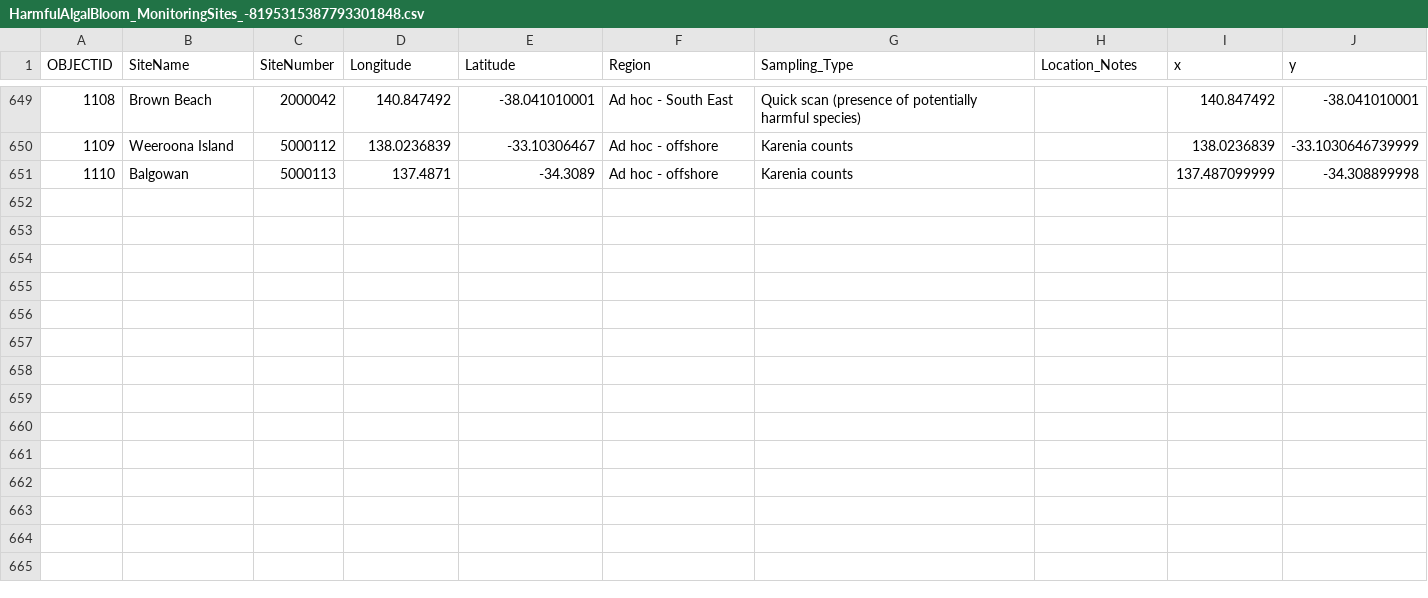
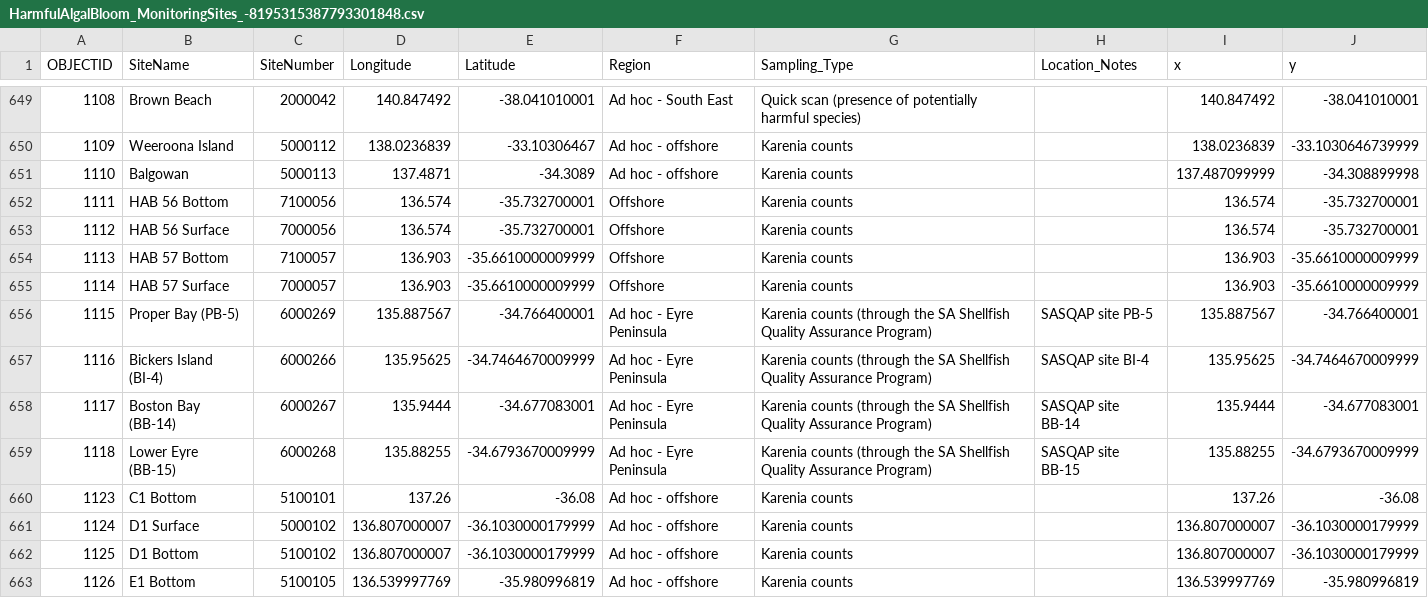
Before and after one commit to LukeMosley/SA_Algal_Bloom, a CSV file: HarmfulAlgalBloom_MonitoringSites_-8195315387793301848.csv, drawn as a sheet; only a part is shown, gaps mark what is left out; the diff names each change by its address in the sheet, - before the commit and + after, or states it on an @@ line.

Commit message:
Add files via upload

```diff
--- a/HarmfulAlgalBloom_MonitoringSites_-8195315387793301848.csv
+++ b/HarmfulAlgalBloom_MonitoringSites_-8195315387793301848.csv
+row 652: 1111 | HAB 56 Bottom | 7100056 | 136.574 | -35.732700001 | Offshore | Karenia counts |  | 136.574 | -35.732700001
+row 653: 1112 | HAB 56 Surface | 7000056 | 136.574 | -35.732700001 | Offshore | Karenia counts |  | 136.574 | -35.732700001
+row 654: 1113 | HAB 57 Bottom | 7100057 | 136.903 | -35.6610000009999 | Offshore | Karenia counts |  | 136.903 | -35.6610000009999
+row 655: 1114 | HAB 57 Surface | 7000057 | 136.903 | -35.6610000009999 | Offshore | Karenia counts |  | 136.903 | -35.6610000009999
+row 656: 1115 | Proper Bay (PB-5) | 6000269 | 135.887567 | -34.766400001 | Ad hoc - Eyre Peninsula | Karenia counts (through the SA Shellfish Quality Assurance Program) | SASQAP site PB-5 | 135.887567 | -34.766400001
+row 657: 1116 | Bickers Island (BI-4) | 6000266 | 135.95625 | -34.7464670009999 | Ad hoc - Eyre Peninsula | Karenia counts (through the SA Shellfish Quality Assurance Program) | SASQAP site BI-4 | 135.95625 | -34.7464670009999
+row 658: 1117 | Boston Bay (BB-14) | 6000267 | 135.9444 | -34.677083001 | Ad hoc - Eyre Peninsula | Karenia counts (through the SA Shellfish Quality Assurance Program) | SASQAP site BB-14 | 135.9444 | -34.677083001
+row 659: 1118 | Lower Eyre (BB-15) | 6000268 | 135.88255 | -34.6793670009999 | Ad hoc - Eyre Peninsula | Karenia counts (through the SA Shellfish Quality Assurance Program) | SASQAP site BB-15 | 135.88255 | -34.6793670009999
+row 660: 1123 | C1 Bottom | 5100101 | 137.26 | -36.08 | Ad hoc - offshore | Karenia counts |  | 137.26 | -36.08
+row 661: 1124 | D1 Surface | 5000102 | 136.807000007 | -36.1030000179999 | Ad hoc - offshore | Karenia counts |  | 136.807000007 | -36.1030000179999
+row 662: 1125 | D1 Bottom | 5100102 | 136.807000007 | -36.1030000179999 | Ad hoc - offshore | Karenia counts |  | 136.807000007 | -36.1030000179999
+row 663: 1126 | E1 Bottom | 5100105 | 136.539997769 | -35.980996819 | Ad hoc - offshore | Karenia counts |  | 136.539997769 | -35.980996819
```
